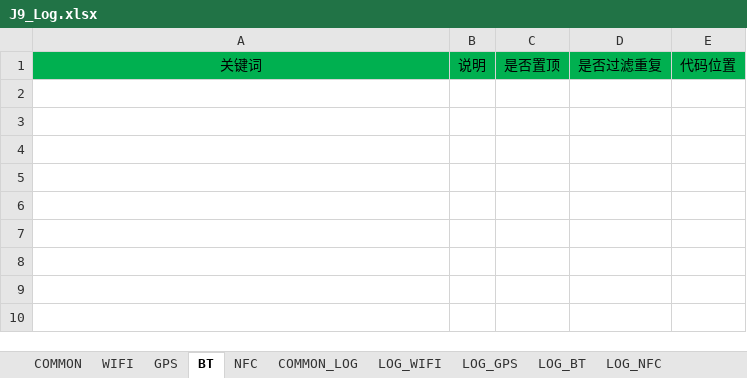
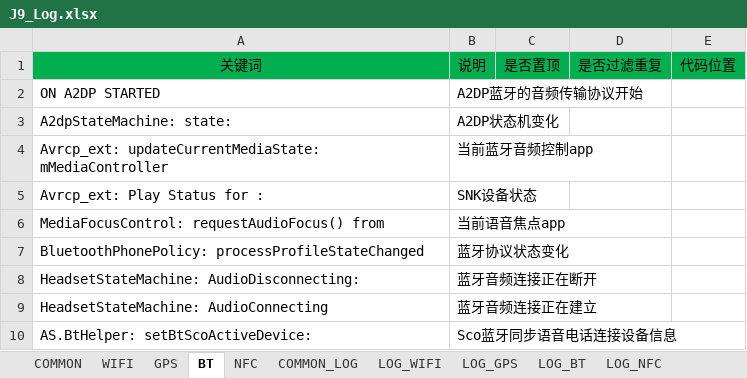
Before and after one commit to ZukGit/WordPress_MD_Git, an Excel workbook: tool/notepad_zbinfile/zbin/J9_Log.xlsx, sheet BT, drawn as a sheet; values as stored, in another font and other column widths than the file's, no borders; the diff names each change by its address in the sheet, - before the commit and + after, or states it on an @@ line.

```diff
--- a/tool/notepad_zbinfile/zbin/J9_Log.xlsx (sheet BT)
+++ b/tool/notepad_zbinfile/zbin/J9_Log.xlsx (sheet BT)
+row 2: ON A2DP STARTED | A2DP蓝牙的音频传输协议开始
+row 3: A2dpStateMachine: state: | A2DP状态机变化
+row 4: Avrcp_ext: updateCurrentMediaState: mMediaController | 当前蓝牙音频控制app
+row 5: Avrcp_ext: Play Status for : | SNK设备状态
+row 6: MediaFocusControl: requestAudioFocus() from | 当前语音焦点app
+row 7: BluetoothPhonePolicy: processProfileStateChanged | 蓝牙协议状态变化
+row 8: HeadsetStateMachine: AudioDisconnecting: | 蓝牙音频连接正在断开
+row 9: HeadsetStateMachine: AudioConnecting | 蓝牙音频连接正在建立
+row 10: AS.BtHelper: setBtScoActiveDevice: | Sco蓝牙同步语音电话连接设备信息
```
Also changed, not shown: sheet GPS, sheet WIFI, sheet COMMON, 8 other files.
